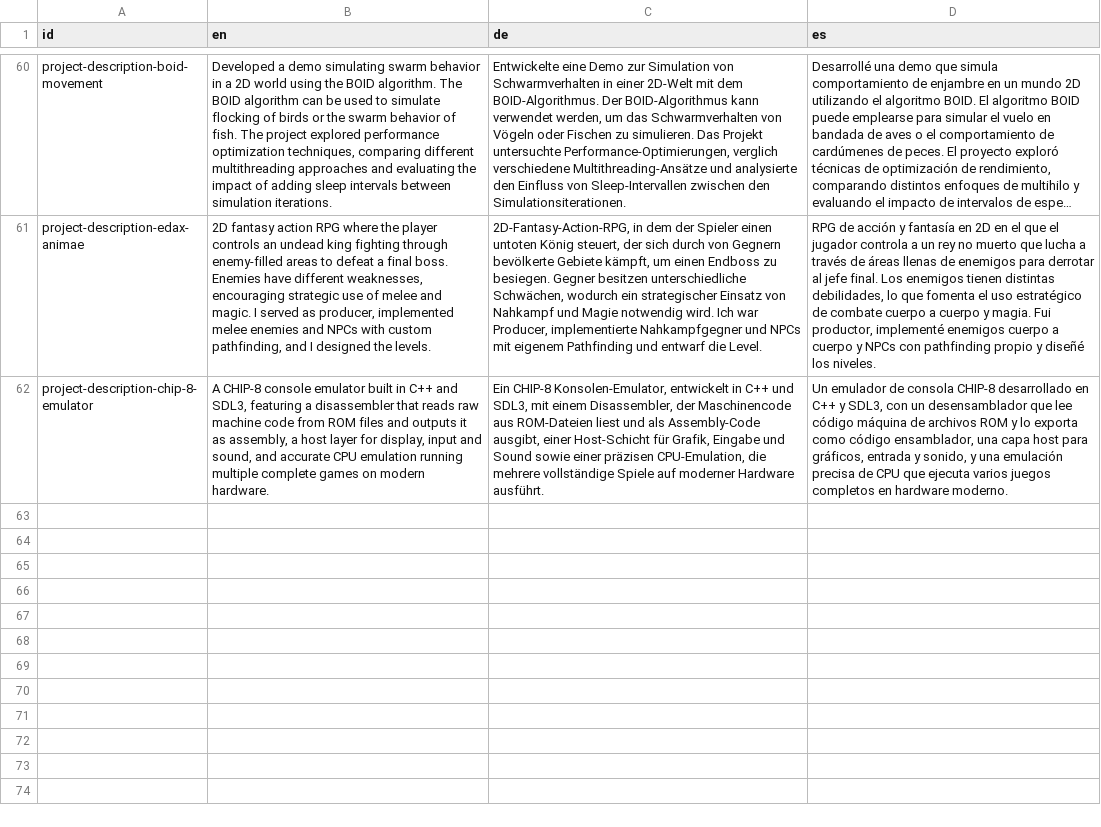
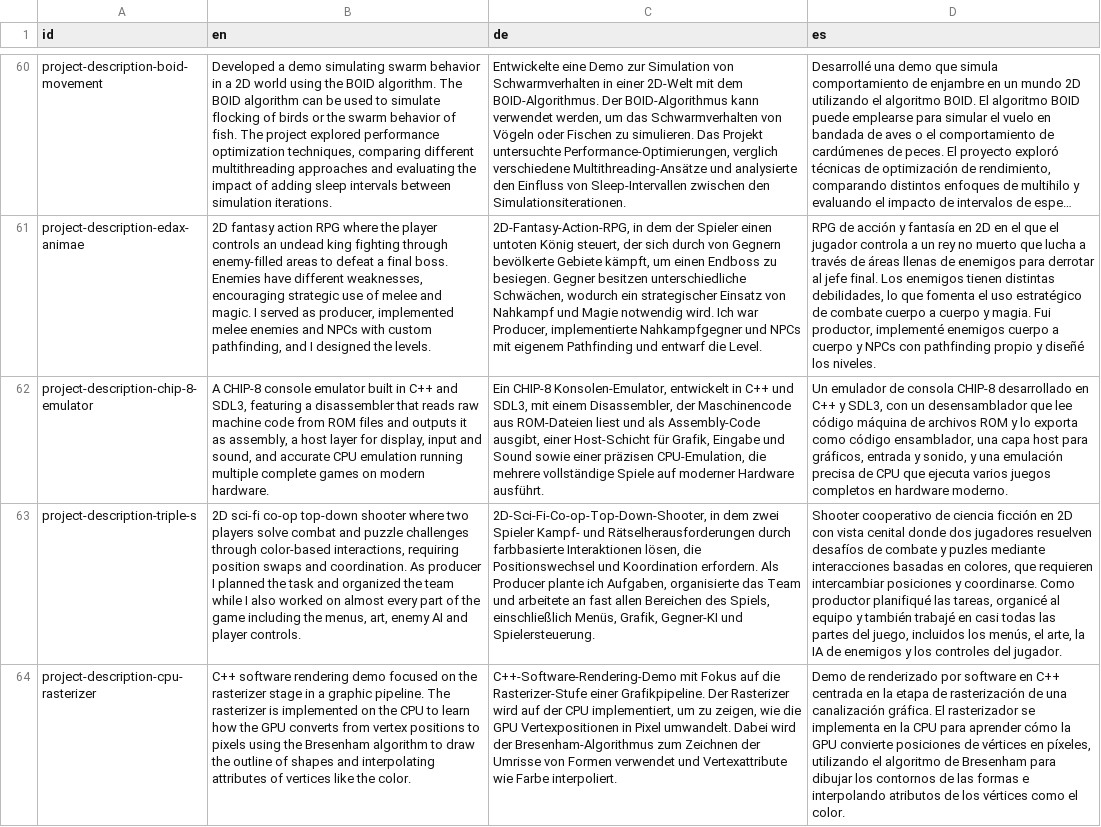
Before and after one commit to DoctorNova/website-underwater-world, a CSV file: packages/assets/translations.csv, drawn as a sheet; only a part is shown, gaps mark what is left out; long unchanged cells end in …; the diff names each change by its address in the sheet, - before the commit and + after, or states it on an @@ line.

Commit message:
Added triple-s and cpu rasterizer

```diff
--- a/packages/assets/translations.csv
+++ b/packages/assets/translations.csv
+row 63: project-description-triple-s | 2D sci-fi co-op top-down shooter where two players solve combat and puzzle challenges through color-based interactions, requiring position swaps and coordination. As producer I planned the task and organized the team while I also worked on almost every part of the game including the menus, art, enemy AI and player controls. | 2D-Sci-Fi-Co-op-Top-Down-Shooter, in dem zwei Spieler Kampf- und Rätselherausforderungen durch farbbasierte Interaktionen lösen, die Positionswechsel und Koordination erfordern. Als Producer plante ich Aufgaben, organisierte das Team und arbeitete an fast allen Bereichen des Spiels, einschließlich Menüs, Grafik, Gegner-KI und Spielersteuerung. | Shooter cooperativo de ciencia ficción en 2D con vista cenital donde dos jugadores resuelven desafíos de combate y puzles mediante interacciones basadas en colores, que requieren intercambiar posiciones y coordinarse. Como productor planifiqué las tareas, organicé al equipo y también trabajé en casi todas las partes del juego, incluidos los menús, el arte, la IA de enemigos y los controles del jugador.
+row 64: project-description-cpu-rasterizer | C++ software rendering demo focused on the rasterizer stage in a graphic pipeline. The rasterizer is implemented on the CPU to learn how the GPU converts from vertex positions to pixels using the Bresenham algorithm to draw the outline of shapes and interpolating attributes of vertices like the color. | C++-Software-Rendering-Demo mit Fokus auf die Rasterizer-Stufe einer Grafikpipeline. Der Rasterizer wird auf der CPU implementiert, um zu zeigen, wie die GPU Vertexpositionen in Pixel umwandelt. Dabei wird der Bresenham-Algorithmus zum Zeichnen der Umrisse von Formen verwendet und Vertexattribute wie Farbe interpoliert. | Demo de renderizado por software en C++ centrada en la etapa de rasterización de una canalización gráfica. El rasterizador se implementa en la CPU para aprender cómo la GPU convierte posiciones de vértices en píxeles, utilizando el algoritmo de Bresenham para dibujar los contornos de las formas e interpolando atributos de los vértices como el color.
```
Also changed, not shown: 3 other files.
